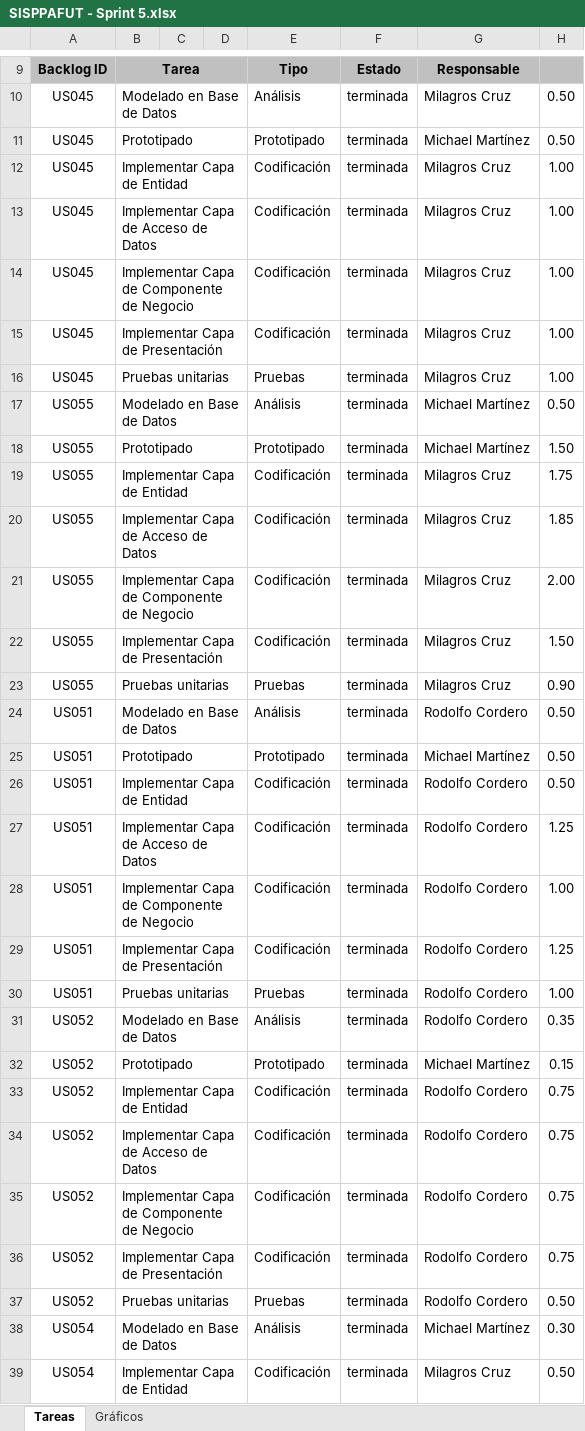
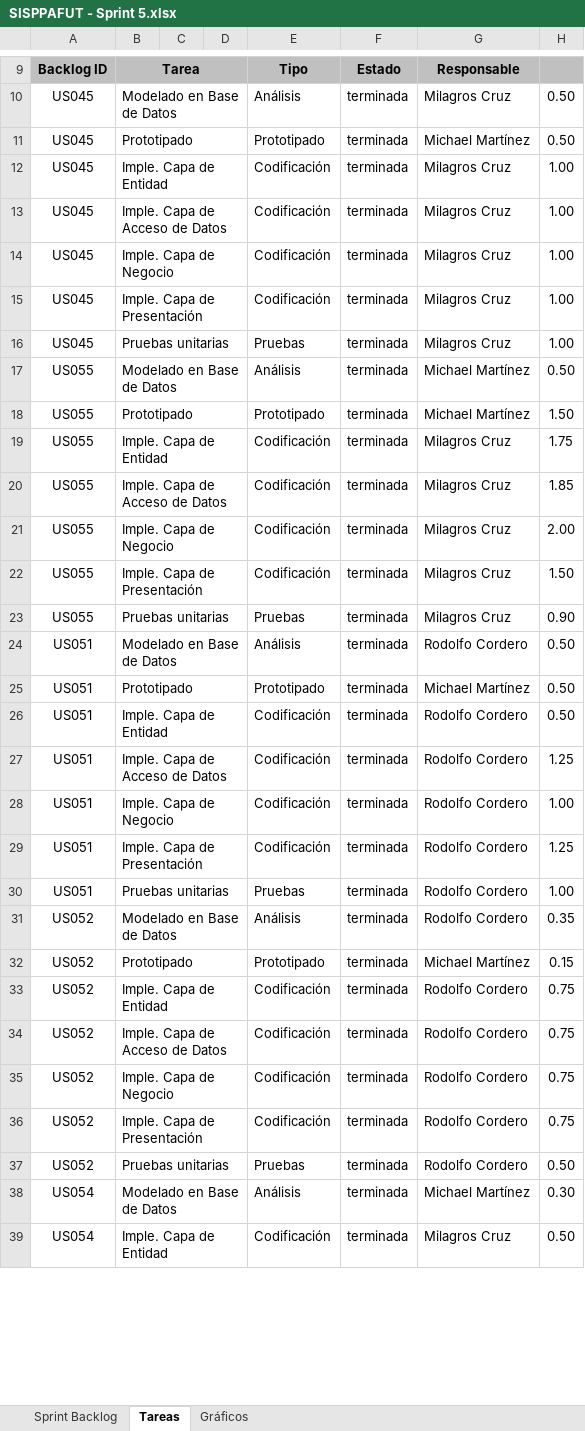
Before and after one commit to michaelrmartinezm/sisppafut, an Excel workbook: Documentos/SISPPAFUT - Sprint 5.xlsx, sheet Tareas, drawn as a sheet; only a part is shown, gaps mark what is left out; values as stored, in another font and other column widths than the file's, no borders; conditional formats not drawn; the diff covers the shown part only; the diff names each change by its address in the sheet, - before the commit and + after, or states it on an @@ line.

```diff
--- a/Documentos/SISPPAFUT - Sprint 5.xlsx (sheet Tareas)
+++ b/Documentos/SISPPAFUT - Sprint 5.xlsx (sheet Tareas)
@@ sheet tab unhidden: Sprint Backlog @@
-B12: Implementar Capa de Entidad
+B12: Imple. Capa de Entidad
-B13: Implementar Capa de Acceso de Datos
+B13: Imple. Capa de Acceso de Datos
-B14: Implementar Capa de Componente de Negocio
+B14: Imple. Capa de Negocio
-B15: Implementar Capa de Presentación
+B15: Imple. Capa de Presentación
-B19: Implementar Capa de Entidad
+B19: Imple. Capa de Entidad
-B20: Implementar Capa de Acceso de Datos
+B20: Imple. Capa de Acceso de Datos
-B21: Implementar Capa de Componente de Negocio
+B21: Imple. Capa de Negocio
-B22: Implementar Capa de Presentación
+B22: Imple. Capa de Presentación
-B26: Implementar Capa de Entidad
+B26: Imple. Capa de Entidad
-B27: Implementar Capa de Acceso de Datos
+B27: Imple. Capa de Acceso de Datos
-B28: Implementar Capa de Componente de Negocio
+B28: Imple. Capa de Negocio
-B29: Implementar Capa de Presentación
+B29: Imple. Capa de Presentación
-B33: Implementar Capa de Entidad
+B33: Imple. Capa de Entidad
-B34: Implementar Capa de Acceso de Datos
+B34: Imple. Capa de Acceso de Datos
-B35: Implementar Capa de Componente de Negocio
+B35: Imple. Capa de Negocio
-B36: Implementar Capa de Presentación
+B36: Imple. Capa de Presentación
-B39: Implementar Capa de Entidad
+B39: Imple. Capa de Entidad
```
Also changed, not shown: 1 added row, 1 removed row, 1 moved row, 6 edited cells and cell formats elsewhere in this sheet, formulas that keep their value, charts or pictures, Documentos/SISPPAFUT - Sprint 1.xlsx, Documentos/SISPPAFUT - Sprint 2.xlsx, 6 other files.
